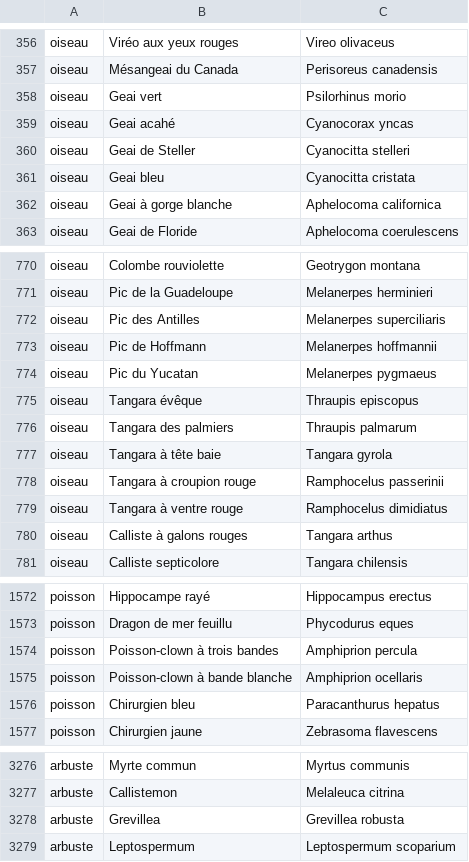
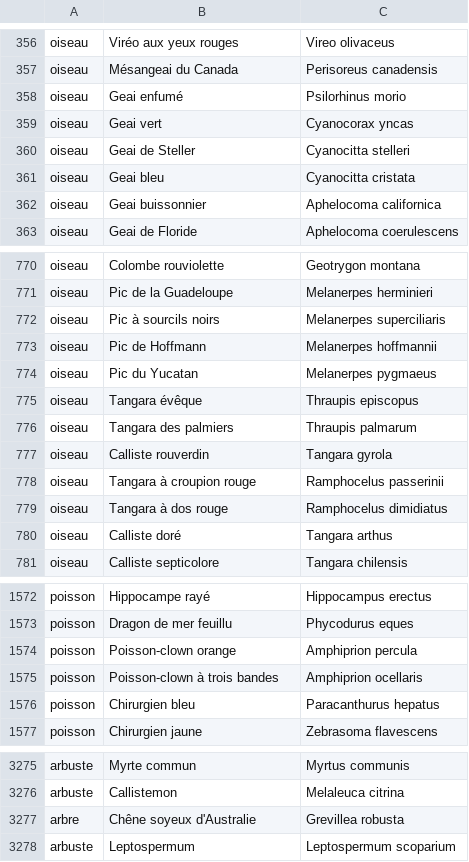
Before and after one commit to mdany75/Developpeur, a TSV file: Resources/especes/especes.tsv, drawn as a sheet; only a part is shown, gaps mark what is left out; the diff covers the shown part only.

```diff
--- a/Resources/especes/especes.tsv
+++ b/Resources/especes/especes.tsv
@@ -357,7 +357,7 @@ oiseau	Viréo aux yeux rouges	Vireo olivaceus
 oiseau	Mésangeai du Canada	Perisoreus canadensis
-oiseau	Geai vert	Psilorhinus morio
-oiseau	Geai acahé	Cyanocorax yncas
+oiseau	Geai enfumé	Psilorhinus morio
+oiseau	Geai vert	Cyanocorax yncas
 oiseau	Geai de Steller	Cyanocitta stelleri
 oiseau	Geai bleu	Cyanocitta cristata
-oiseau	Geai à gorge blanche	Aphelocoma californica
+oiseau	Geai buissonnier	Aphelocoma californica
 oiseau	Geai de Floride	Aphelocoma coerulescens
@@ -771,3 +771,3 @@ oiseau	Colombe rouviolette	Geotrygon montana
 oiseau	Pic de la Guadeloupe	Melanerpes herminieri
-oiseau	Pic des Antilles	Melanerpes superciliaris
+oiseau	Pic à sourcils noirs	Melanerpes superciliaris
 oiseau	Pic de Hoffmann	Melanerpes hoffmannii
@@ -776,6 +776,6 @@ oiseau	Tangara évêque	Thraupis episcopus
 oiseau	Tangara des palmiers	Thraupis palmarum
-oiseau	Tangara à tête baie	Tangara gyrola
+oiseau	Calliste rouverdin	Tangara gyrola
 oiseau	Tangara à croupion rouge	Ramphocelus passerinii
-oiseau	Tangara à ventre rouge	Ramphocelus dimidiatus
-oiseau	Calliste à galons rouges	Tangara arthus
+oiseau	Tangara à dos rouge	Ramphocelus dimidiatus
+oiseau	Calliste doré	Tangara arthus
 oiseau	Calliste septicolore	Tangara chilensis
@@ -1573,4 +1573,4 @@ poisson	Hippocampe rayé	Hippocampus erectus
 poisson	Dragon de mer feuillu	Phycodurus eques
-poisson	Poisson-clown à trois bandes	Amphiprion percula
-poisson	Poisson-clown à bande blanche	Amphiprion ocellaris
+poisson	Poisson-clown orange	Amphiprion percula
+poisson	Poisson-clown à trois bandes	Amphiprion ocellaris
 poisson	Chirurgien bleu	Paracanthurus hepatus
@@ -3277,3 +3276,3 @@ arbuste	Myrte commun	Myrtus communis
 arbuste	Callistemon	Melaleuca citrina
-arbuste	Grevillea	Grevillea robusta
+arbre	Chêne soyeux d'Australie	Grevillea robusta
 arbuste	Leptospermum	Leptospermum scoparium
```
Also changed, not shown: 2 removed rows and 52 edited cells elsewhere in this file, 3 other files.
